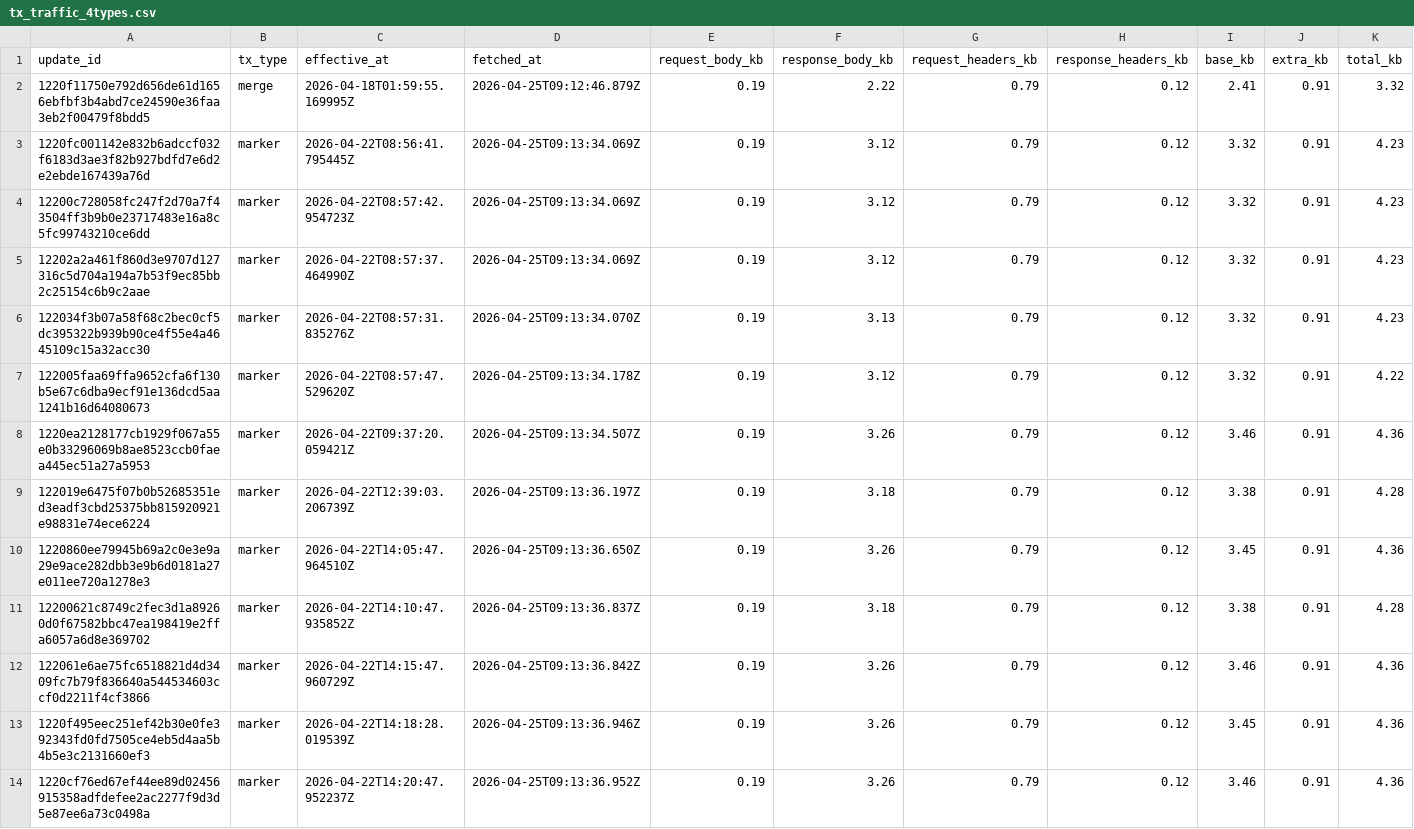
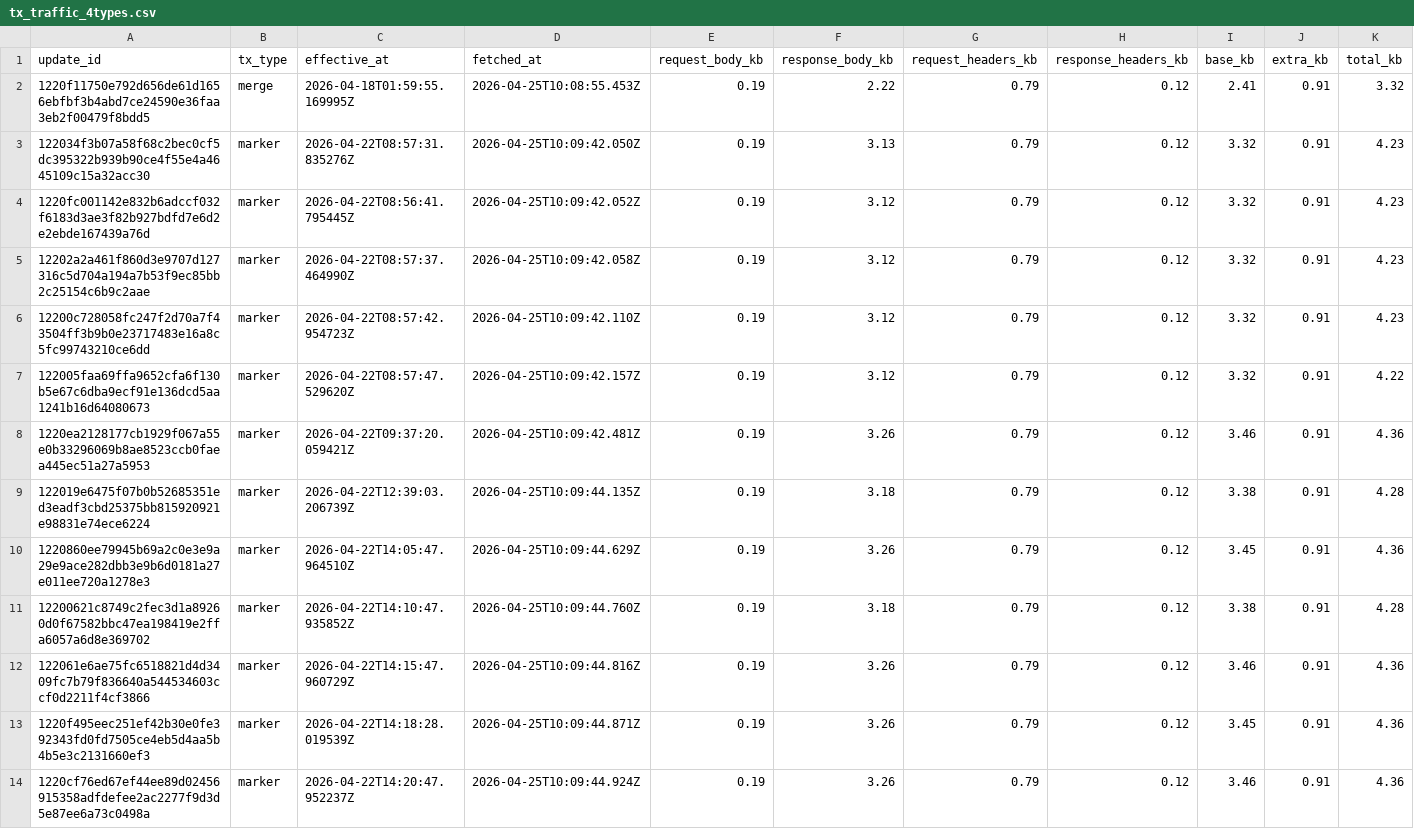
Before and after one commit to ipsita4/validator-traffic-tools, a CSV file: docs/tx_traffic_4types.csv, drawn as a sheet; only a part is shown; the diff covers the shown part only.

```diff
--- a/docs/tx_traffic_4types.csv
+++ b/docs/tx_traffic_4types.csv
@@ -1,14 +1,14 @@
 update_id,tx_type,effective_at,fetched_at,request_body_kb,response_body_kb,request_headers_kb,response_headers_kb,base_kb,extra_kb,total_kb
-1220f11750e792d656de61d1656ebfbf3b4abd7ce24590e36faa3eb2f00479f8bdd5,merge,2026-04-18T01:59:55.169995Z,2026-04-25T09:12:46.879Z,0.19,2.22,0.79,0.12,2.41,0.91,3.32
-1220fc001142e832b6adccf032f6183d3ae3f82b927bdfd7e6d2e2ebde167439a76d,marker,2026-04-22T08:56:41.795445Z,2026-04-25T09:13:34.069Z,0.19,3.12,0.79,0.12,3.32,0.91,4.23
-12200c728058fc247f2d70a7f43504ff3b9b0e23717483e16a8c5fc99743210ce6dd,marker,2026-04-22T08:57:42.954723Z,2026-04-25T09:13:34.069Z,0.19,3.12,0.79,0.12,3.32,0.91,4.23
-12202a2a461f860d3e9707d127316c5d704a194a7b53f9ec85bb2c25154c6b9c2aae,marker,2026-04-22T08:57:37.464990Z,2026-04-25T09:13:34.069Z,0.19,3.12,0.79,0.12,3.32,0.91,4.23
-122034f3b07a58f68c2bec0cf5dc395322b939b90ce4f55e4a4645109c15a32acc30,marker,2026-04-22T08:57:31.835276Z,2026-04-25T09:13:34.070Z,0.19,3.13,0.79,0.12,3.32,0.91,4.23
-122005faa69ffa9652cfa6f130b5e67c6dba9ecf91e136dcd5aa1241b16d64080673,marker,2026-04-22T08:57:47.529620Z,2026-04-25T09:13:34.178Z,0.19,3.12,0.79,0.12,3.32,0.91,4.22
-1220ea2128177cb1929f067a55e0b33296069b8ae8523ccb0faea445ec51a27a5953,marker,2026-04-22T09:37:20.059421Z,2026-04-25T09:13:34.507Z,0.19,3.26,0.79,0.12,3.46,0.91,4.36
-122019e6475f07b0b52685351ed3eadf3cbd25375bb815920921e98831e74ece6224,marker,2026-04-22T12:39:03.206739Z,2026-04-25T09:13:36.197Z,0.19,3.18,0.79,0.12,3.38,0.91,4.28
-1220860ee79945b69a2c0e3e9a29e9ace282dbb3e9b6d0181a27e011ee720a1278e3,marker,2026-04-22T14:05:47.964510Z,2026-04-25T09:13:36.650Z,0.19,3.26,0.79,0.12,3.45,0.91,4.36
-12200621c8749c2fec3d1a89260d0f67582bbc47ea198419e2ffa6057a6d8e369702,marker,2026-04-22T14:10:47.935852Z,2026-04-25T09:13:36.837Z,0.19,3.18,0.79,0.12,3.38,0.91,4.28
-122061e6ae75fc6518821d4d3409fc7b79f836640a544534603ccf0d2211f4cf3866,marker,2026-04-22T14:15:47.960729Z,2026-04-25T09:13:36.842Z,0.19,3.26,0.79,0.12,3.46,0.91,4.36
-1220f495eec251ef42b30e0fe392343fd0fd7505ce4eb5d4aa5b4b5e3c2131660ef3,marker,2026-04-22T14:18:28.019539Z,2026-04-25T09:13:36.946Z,0.19,3.26,0.79,0.12,3.45,0.91,4.36
-1220cf76ed67ef44ee89d02456915358adfdefee2ac2277f9d3d5e87ee6a73c0498a,marker,2026-04-22T14:20:47.952237Z,2026-04-25T09:13:36.952Z,0.19,3.26,0.79,0.12,3.46,0.91,4.36
+1220f11750e792d656de61d1656ebfbf3b4abd7ce24590e36faa3eb2f00479f8bdd5,merge,2026-04-18T01:59:55.169995Z,2026-04-25T10:08:55.453Z,0.19,2.22,0.79,0.12,2.41,0.91,3.32
+122034f3b07a58f68c2bec0cf5dc395322b939b90ce4f55e4a4645109c15a32acc30,marker,2026-04-22T08:57:31.835276Z,2026-04-25T10:09:42.050Z,0.19,3.13,0.79,0.12,3.32,0.91,4.23
+1220fc001142e832b6adccf032f6183d3ae3f82b927bdfd7e6d2e2ebde167439a76d,marker,2026-04-22T08:56:41.795445Z,2026-04-25T10:09:42.052Z,0.19,3.12,0.79,0.12,3.32,0.91,4.23
+12202a2a461f860d3e9707d127316c5d704a194a7b53f9ec85bb2c25154c6b9c2aae,marker,2026-04-22T08:57:37.464990Z,2026-04-25T10:09:42.058Z,0.19,3.12,0.79,0.12,3.32,0.91,4.23
+12200c728058fc247f2d70a7f43504ff3b9b0e23717483e16a8c5fc99743210ce6dd,marker,2026-04-22T08:57:42.954723Z,2026-04-25T10:09:42.110Z,0.19,3.12,0.79,0.12,3.32,0.91,4.23
+122005faa69ffa9652cfa6f130b5e67c6dba9ecf91e136dcd5aa1241b16d64080673,marker,2026-04-22T08:57:47.529620Z,2026-04-25T10:09:42.157Z,0.19,3.12,0.79,0.12,3.32,0.91,4.22
+1220ea2128177cb1929f067a55e0b33296069b8ae8523ccb0faea445ec51a27a5953,marker,2026-04-22T09:37:20.059421Z,2026-04-25T10:09:42.481Z,0.19,3.26,0.79,0.12,3.46,0.91,4.36
+122019e6475f07b0b52685351ed3eadf3cbd25375bb815920921e98831e74ece6224,marker,2026-04-22T12:39:03.206739Z,2026-04-25T10:09:44.135Z,0.19,3.18,0.79,0.12,3.38,0.91,4.28
+1220860ee79945b69a2c0e3e9a29e9ace282dbb3e9b6d0181a27e011ee720a1278e3,marker,2026-04-22T14:05:47.964510Z,2026-04-25T10:09:44.629Z,0.19,3.26,0.79,0.12,3.45,0.91,4.36
+12200621c8749c2fec3d1a89260d0f67582bbc47ea198419e2ffa6057a6d8e369702,marker,2026-04-22T14:10:47.935852Z,2026-04-25T10:09:44.760Z,0.19,3.18,0.79,0.12,3.38,0.91,4.28
+122061e6ae75fc6518821d4d3409fc7b79f836640a544534603ccf0d2211f4cf3866,marker,2026-04-22T14:15:47.960729Z,2026-04-25T10:09:44.816Z,0.19,3.26,0.79,0.12,3.46,0.91,4.36
+1220f495eec251ef42b30e0fe392343fd0fd7505ce4eb5d4aa5b4b5e3c2131660ef3,marker,2026-04-22T14:18:28.019539Z,2026-04-25T10:09:44.871Z,0.19,3.26,0.79,0.12,3.45,0.91,4.36
+1220cf76ed67ef44ee89d02456915358adfdefee2ac2277f9d3d5e87ee6a73c0498a,marker,2026-04-22T14:20:47.952237Z,2026-04-25T10:09:44.924Z,0.19,3.26,0.79,0.12,3.46,0.91,4.36
```
Also changed, not shown: 2 added rows, 2 removed rows and 21 edited cells elsewhere in this file, docs/tx_kb_data.csv, docs/tx_traffic.csv, 3 other files.
